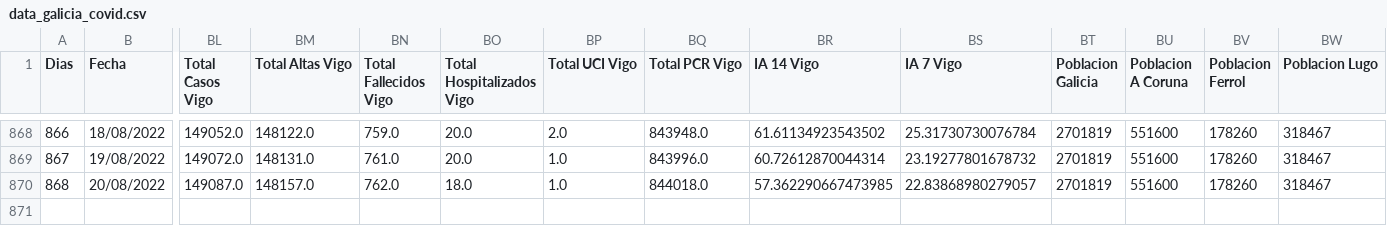
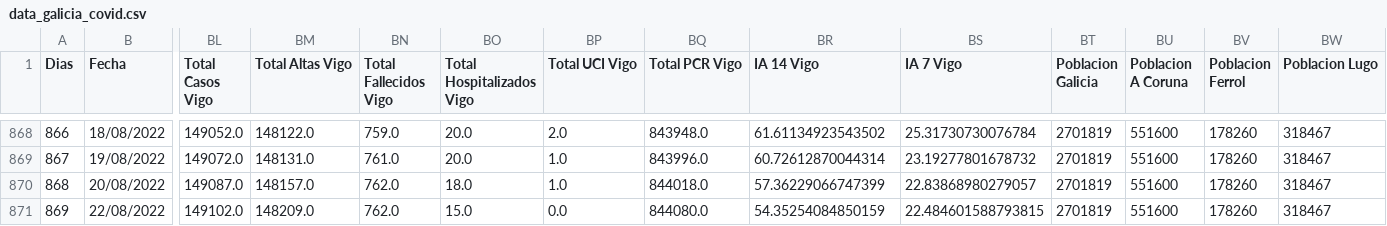
Before and after one commit to dgarcoe/COVID19_Galicia, a CSV file: data_galicia_covid.csv, drawn as a sheet; only a part is shown, gaps mark what is left out; rows hold the shown columns only; the diff names each change by its address in the sheet, - before the commit and + after, or states it on an @@ line.

Commit message:
Added data

```diff
--- a/data_galicia_covid.csv
+++ b/data_galicia_covid.csv
-BR870 (IA 14 Vigo): 57.362290667473985
+BR870 (IA 14 Vigo): 57.36229066747399
+row 871: 869 | 22/08/2022 | 149102.0 | 148209.0 | 762.0 | 15.0 | 0.0 | 844080.0 | 54.35254084850159 | 22.484601588793815 | 2701819 | 551600 | 178260 | 318467
```
Also changed, not shown: 17 other files.
